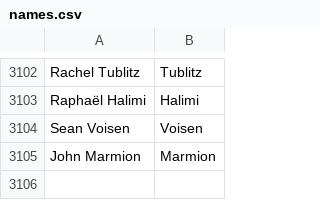
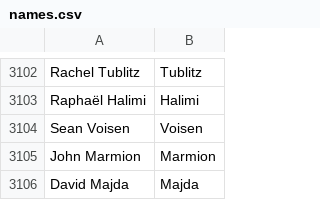
Before and after one commit to mozilla/community-data, a CSV file: credits/names.csv, drawn as a sheet; only a part is shown, gaps mark what is left out; the diff names each change by its address in the sheet, - before the commit and + after, or states it on an @@ line.

Commit message:
David Majda <david@majda.cz>: "CZilla news section manager/web developer, MDC manager, lead system administration author"

```diff
--- a/credits/names.csv
+++ b/credits/names.csv
+row 3106: David Majda | Majda
```
